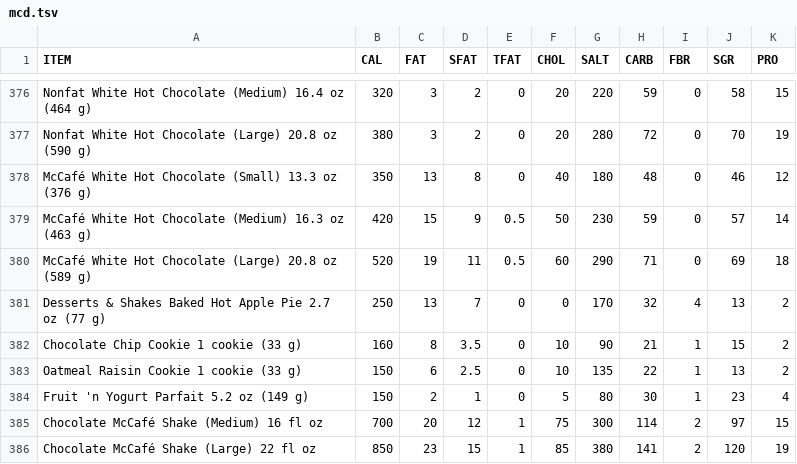
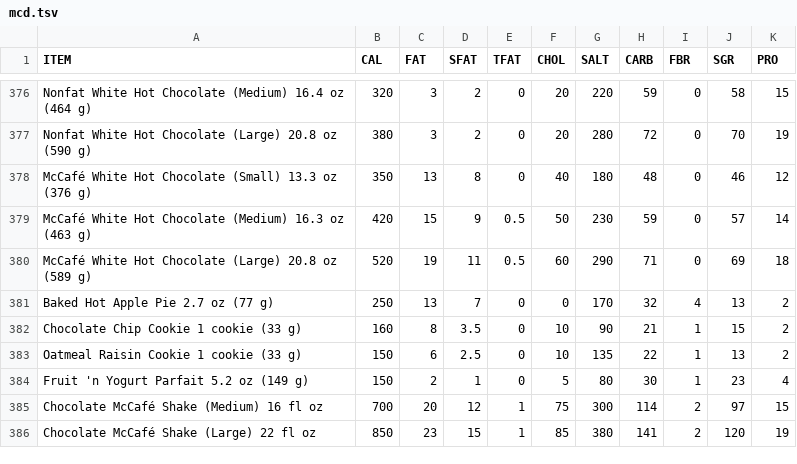
Before and after one commit to kalex19/data-mcdonalds-nutritionfacts, a TSV file: docs/project2-solution/mcd.tsv, drawn as a sheet; only a part is shown, gaps mark what is left out.

```diff
--- a/docs/project2-solution/mcd.tsv
+++ b/docs/project2-solution/mcd.tsv
@@ -380,3 +380,3 @@ McCafé White Hot Chocolate (Medium) 16.3 oz (463 g)	420	15	9	0.5	50	230	59	0	57
 McCafé White Hot Chocolate (Large) 20.8 oz (589 g)	520	19	11	0.5	60	290	71	0	69	18
-Desserts & Shakes Baked Hot Apple Pie 2.7 oz (77 g)	250	13	7	0	0	170	32	4	13	2
+Baked Hot Apple Pie 2.7 oz (77 g)	250	13	7	0	0	170	32	4	13	2
 Chocolate Chip Cookie 1 cookie (33 g)	160	8	3.5	0	10	90	21	1	15	2
```
Also changed, not shown: 3 other files.
